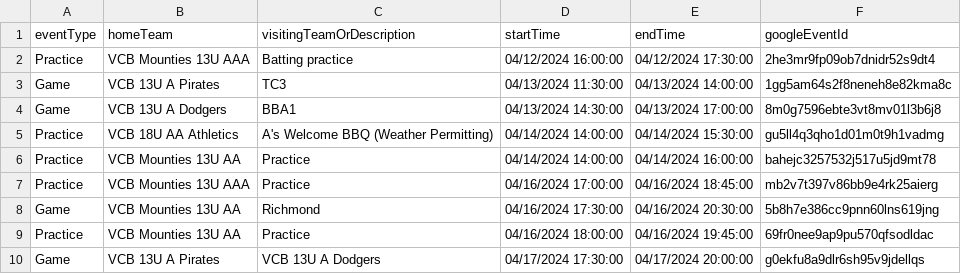
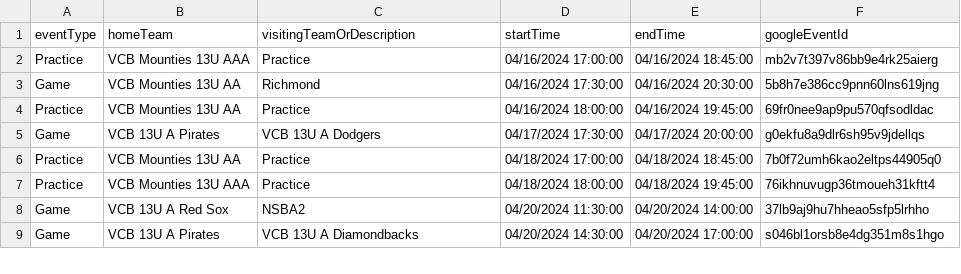
Before and after one commit to JamesFairweather/FieldLocExport, a CSV file: VCB Field Loc Export/Nanaimo Park N diamond.csv, drawn as a sheet; only a part is shown; the shorter side is filled out with more unchanged rows; the diff covers the shown part only.

Commit message:
Field sync April 16, 10:30 AM
New events added manually due to a bug which was fixed on the previous commit

```diff
--- a/VCB Field Loc Export/Nanaimo Park N diamond.csv
+++ b/VCB Field Loc Export/Nanaimo Park N diamond.csv
@@ -1,7 +1,2 @@
 eventType,homeTeam,visitingTeamOrDescription,startTime,endTime,googleEventId
-Practice,VCB Mounties 13U AAA,Batting practice,04/12/2024 16:00:00,04/12/2024 17:30:00,2he3mr9fp09ob7dnidr52s9dt4
-Game,VCB 13U A Pirates,TC3,04/13/2024 11:30:00,04/13/2024 14:00:00,1gg5am64s2f8neneh8e82kma8c
-Game,VCB 13U A Dodgers,BBA1,04/13/2024 14:30:00,04/13/2024 17:00:00,8m0g7596ebte3vt8mv01l3b6j8
-Practice,VCB 18U AA Athletics,A's Welcome BBQ (Weather Permitting),04/14/2024 14:00:00,04/14/2024 15:30:00,gu5ll4q3qho1d01m0t9h1vadmg
-Practice,VCB Mounties 13U AA,Practice,04/14/2024 14:00:00,04/14/2024 16:00:00,bahejc3257532j517u5jd9mt78
 Practice,VCB Mounties 13U AAA,Practice,04/16/2024 17:00:00,04/16/2024 18:45:00,mb2v7t397v86bb9e4rk25aierg
```
Also changed, not shown: 26 added rows elsewhere in this file, VCB Field Loc Export/Chaldecott Park S diamond.csv, VCB Field Loc Export/Hillcrest Park NE diamond.csv, 5 other files.
